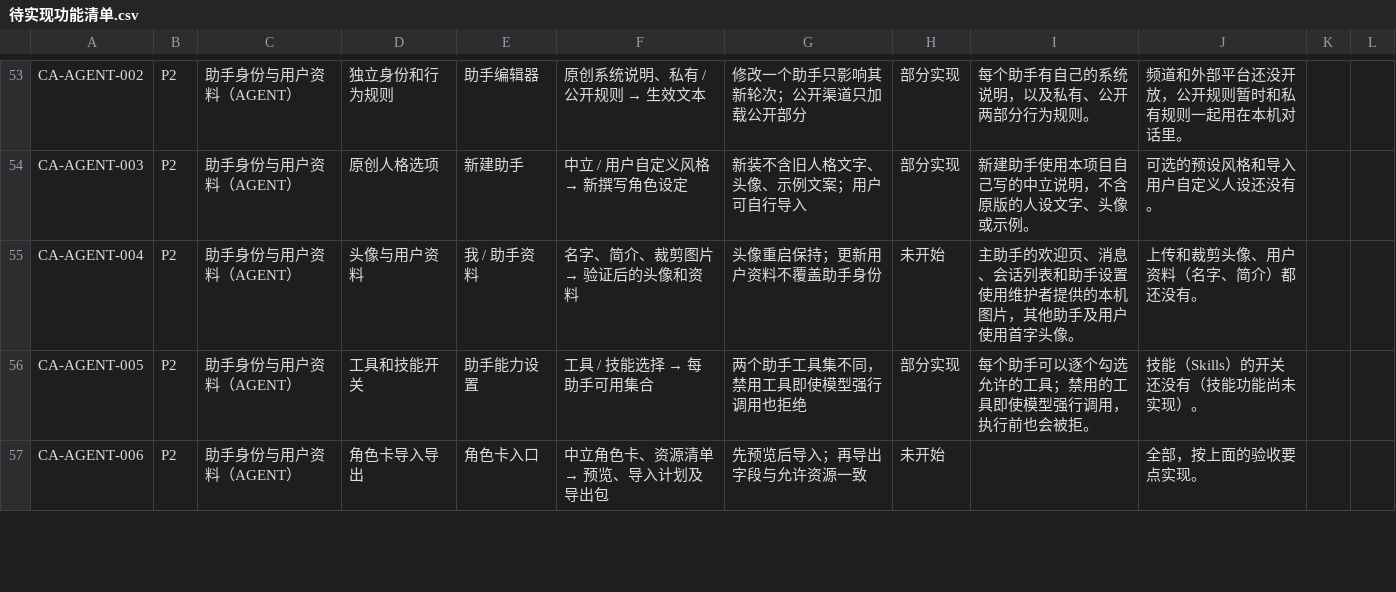
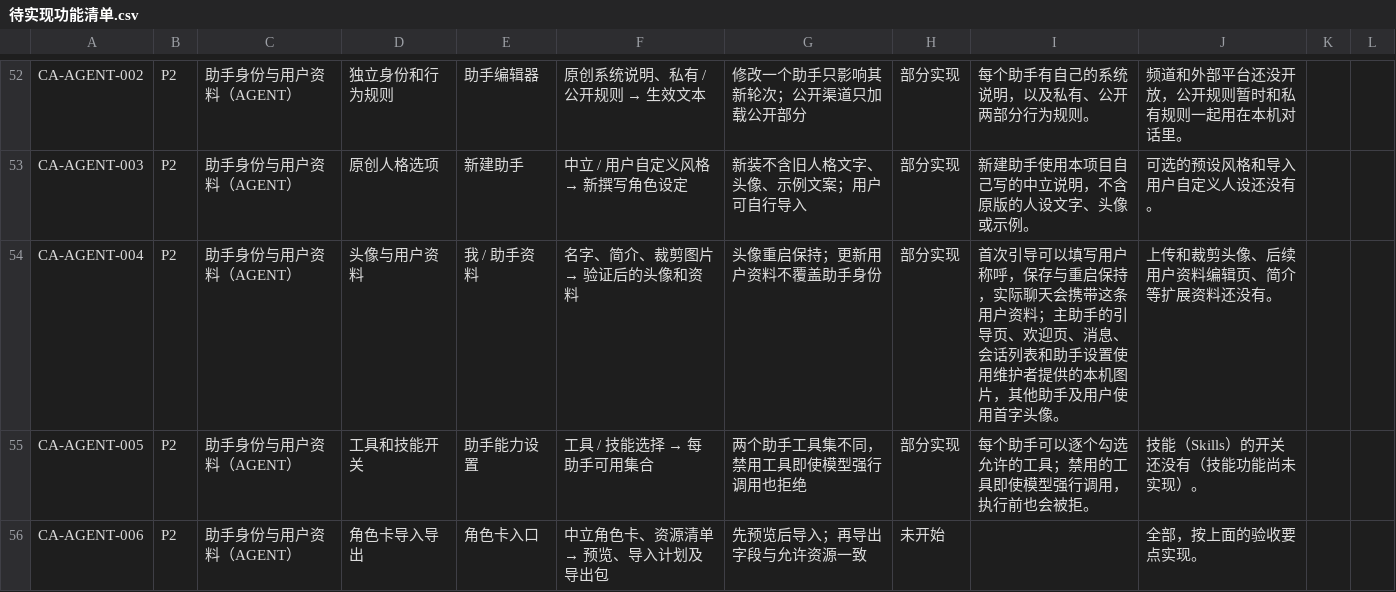
Before and after one commit to luojuncheng0327-cell/CAgent, a CSV file: docs/待实现功能清单.csv, drawn as a sheet; only a part is shown, gaps mark what is left out; the diff covers the shown part only.

```diff
--- a/docs/待实现功能清单.csv
+++ b/docs/待实现功能清单.csv
@@ -54,3 +53,3 @@
 "CA-AGENT-003","P2","助手身份与用户资料（AGENT）","原创人格选项","新建助手","中立 / 用户自定义风格 → 新撰写角色设定","新装不含旧人格文字、头像、示例文案；用户可自行导入","部分实现","新建助手使用本项目自己写的中立说明，不含原版的人设文字、头像或示例。","可选的预设风格和导入用户自定义人设还没有。","",""
-"CA-AGENT-004","P2","助手身份与用户资料（AGENT）","头像与用户资料","我 / 助手资料","名字、简介、裁剪图片 → 验证后的头像和资料","头像重启保持；更新用户资料不覆盖助手身份","未开始","主助手的欢迎页、消息、会话列表和助手设置使用维护者提供的本机图片，其他助手及用户使用首字头像。","上传和裁剪头像、用户资料（名字、简介）都还没有。","",""
+"CA-AGENT-004","P2","助手身份与用户资料（AGENT）","头像与用户资料","我 / 助手资料","名字、简介、裁剪图片 → 验证后的头像和资料","头像重启保持；更新用户资料不覆盖助手身份","部分实现","首次引导可以填写用户称呼，保存与重启保持，实际聊天会携带这条用户资料；主助手的引导页、欢迎页、消息、会话列表和助手设置使用维护者提供的本机图片，其他助手及用户使用首字头像。","上传和裁剪头像、后续用户资料编辑页、简介等扩展资料还没有。","",""
 "CA-AGENT-005","P2","助手身份与用户资料（AGENT）","工具和技能开关","助手能力设置","工具 / 技能选择 → 每助手可用集合","两个助手工具集不同，禁用工具即使模型强行调用也拒绝","部分实现","每个助手可以逐个勾选允许的工具；禁用的工具即使模型强行调用，执行前也会被拒。","技能（Skills）的开关还没有（技能功能尚未实现）。","",""
```
Also changed, not shown: 1 removed row and 5 edited cells elsewhere in this file, 24 other files.
